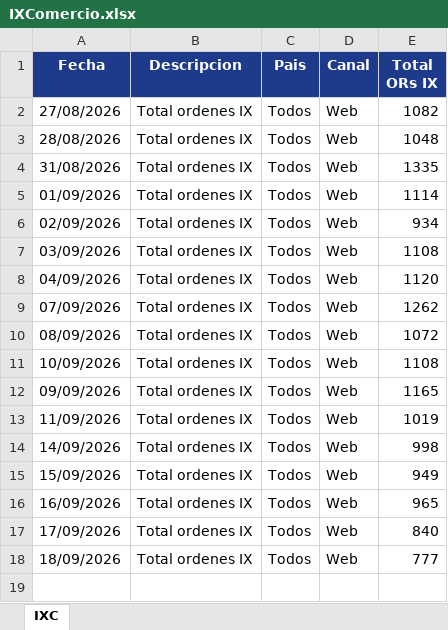
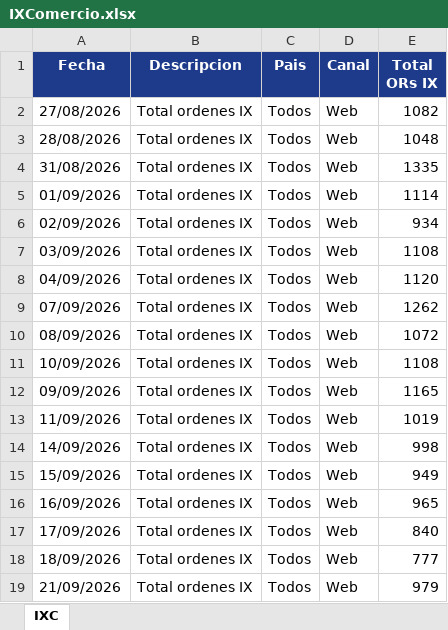
Before and after one commit to JuanPinzon-2026/Tablero-GDI, an Excel workbook: IXComercio.xlsx, sheet IXC, drawn as a sheet; values as stored, in another font and other column widths than the file's, no borders; the diff names each change by its address in the sheet, - before the commit and + after, or states it on an @@ line.

```diff
--- a/IXComercio.xlsx (sheet IXC)
+++ b/IXComercio.xlsx (sheet IXC)
+row 19: 21/09/2026 | Total ordenes IX | Todos | Web | 979
```
Also changed, not shown: 1 other file.
